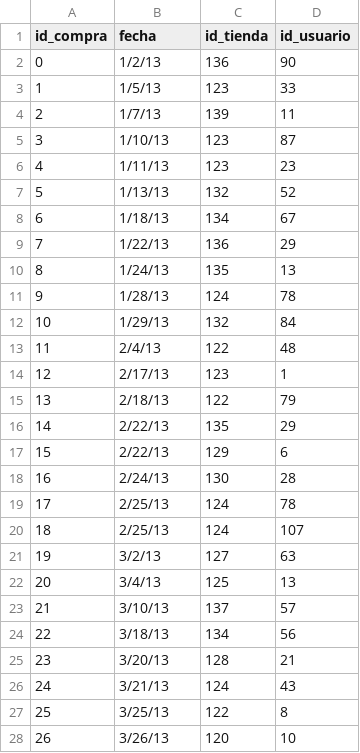
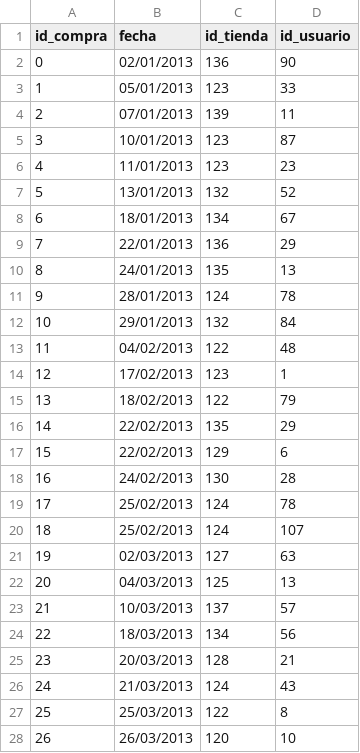
Before and after one commit to chris-carstens/Syllabus-2018-2, a CSV file: Proyecto/Entrega 3/Bases de Datos/CompraProducto.csv, drawn as a sheet; only a part is shown; the diff covers the shown part only.

```diff
--- a/Proyecto/Entrega 3/Bases de Datos/CompraProducto.csv
+++ b/Proyecto/Entrega 3/Bases de Datos/CompraProducto.csv
@@ -1,28 +1,28 @@
 id_compra,fecha,id_tienda,id_usuario
-0,1/2/13,136,90
-1,1/5/13,123,33
-2,1/7/13,139,11
-3,1/10/13,123,87
-4,1/11/13,123,23
-5,1/13/13,132,52
-6,1/18/13,134,67
-7,1/22/13,136,29
-8,1/24/13,135,13
-9,1/28/13,124,78
-10,1/29/13,132,84
-11,2/4/13,122,48
-12,2/17/13,123,1
-13,2/18/13,122,79
-14,2/22/13,135,29
-15,2/22/13,129,6
-16,2/24/13,130,28
-17,2/25/13,124,78
-18,2/25/13,124,107
-19,3/2/13,127,63
-20,3/4/13,125,13
-21,3/10/13,137,57
-22,3/18/13,134,56
-23,3/20/13,128,21
-24,3/21/13,124,43
-25,3/25/13,122,8
-26,3/26/13,120,10
+0,02/01/2013,136,90
+1,05/01/2013,123,33
+2,07/01/2013,139,11
+3,10/01/2013,123,87
+4,11/01/2013,123,23
+5,13/01/2013,132,52
+6,18/01/2013,134,67
+7,22/01/2013,136,29
+8,24/01/2013,135,13
+9,28/01/2013,124,78
+10,29/01/2013,132,84
+11,04/02/2013,122,48
+12,17/02/2013,123,1
+13,18/02/2013,122,79
+14,22/02/2013,135,29
+15,22/02/2013,129,6
+16,24/02/2013,130,28
+17,25/02/2013,124,78
+18,25/02/2013,124,107
+19,02/03/2013,127,63
+20,04/03/2013,125,13
+21,10/03/2013,137,57
+22,18/03/2013,134,56
+23,20/03/2013,128,21
+24,21/03/2013,124,43
+25,25/03/2013,122,8
+26,26/03/2013,120,10
```
Also changed, not shown: 74 edited cells elsewhere in this file, Proyecto/Entrega 3/Bases de Datos/Abonos.csv, Proyecto/Entrega 3/Bases de Datos/CompraServicio.csv, 3 other files.
